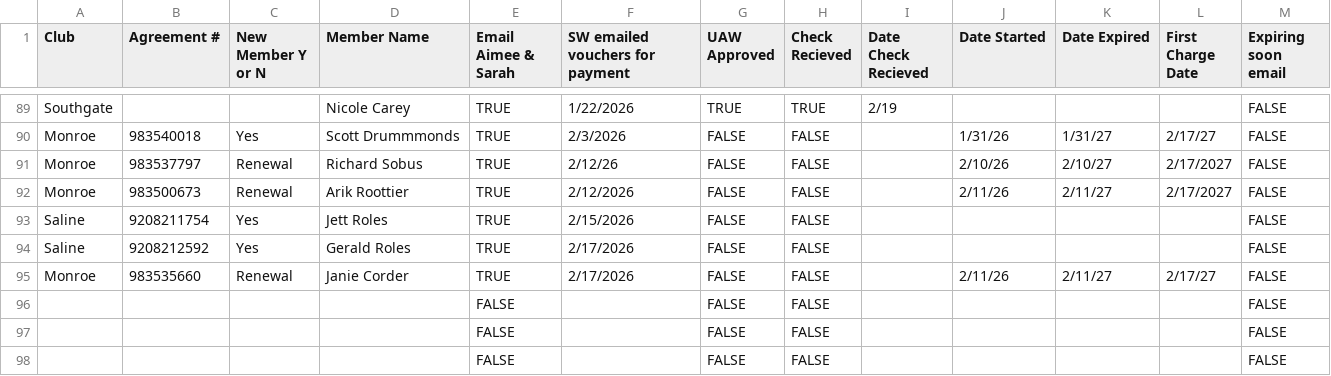
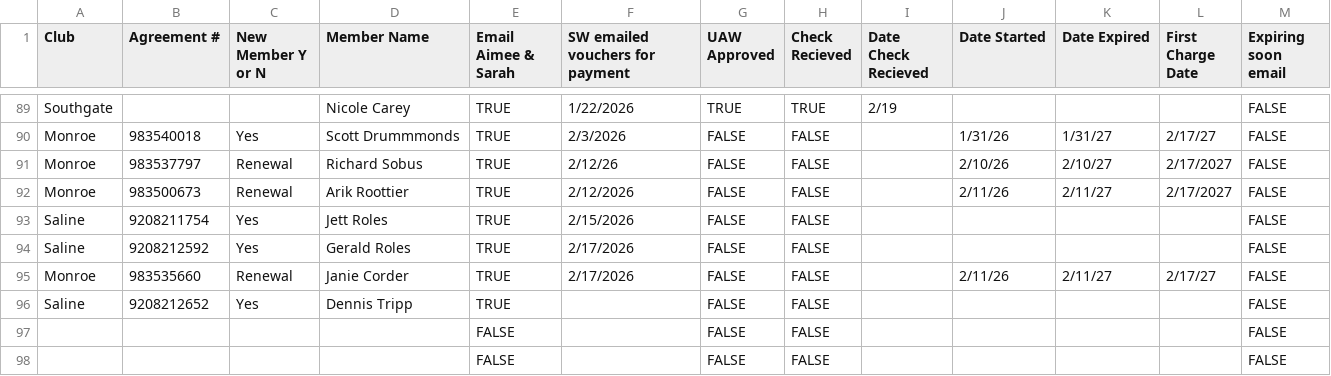
Before and after one commit to ezcpu/HW-Dashboard, a CSV file: data/uaw_ford.csv, drawn as a sheet; only a part is shown, gaps mark what is left out.

```diff
--- a/data/uaw_ford.csv
+++ b/data/uaw_ford.csv
@@ -95,3 +95,3 @@ Saline ,9208212592,Yes,Gerald Roles,TRUE,2/17/2026,FALSE,FALSE,,,,,FALSE
 Monroe,983535660,Renewal,Janie Corder,TRUE,2/17/2026,FALSE,FALSE,,2/11/26,2/11/27,2/17/27,FALSE
-,,,,FALSE,,FALSE,FALSE,,,,,FALSE
+Saline,9208212652,Yes,Dennis Tripp,TRUE,,FALSE,FALSE,,,,,FALSE
 ,,,,FALSE,,FALSE,FALSE,,,,,FALSE
```
